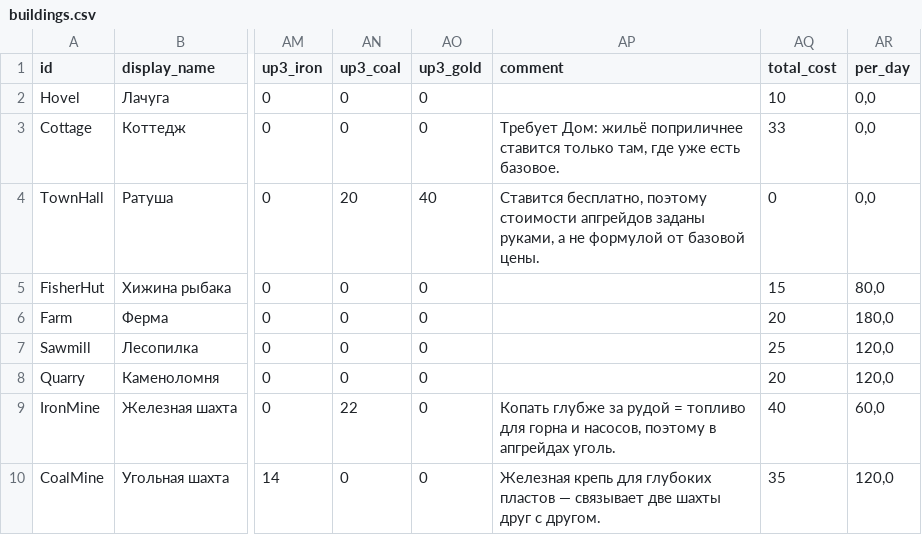
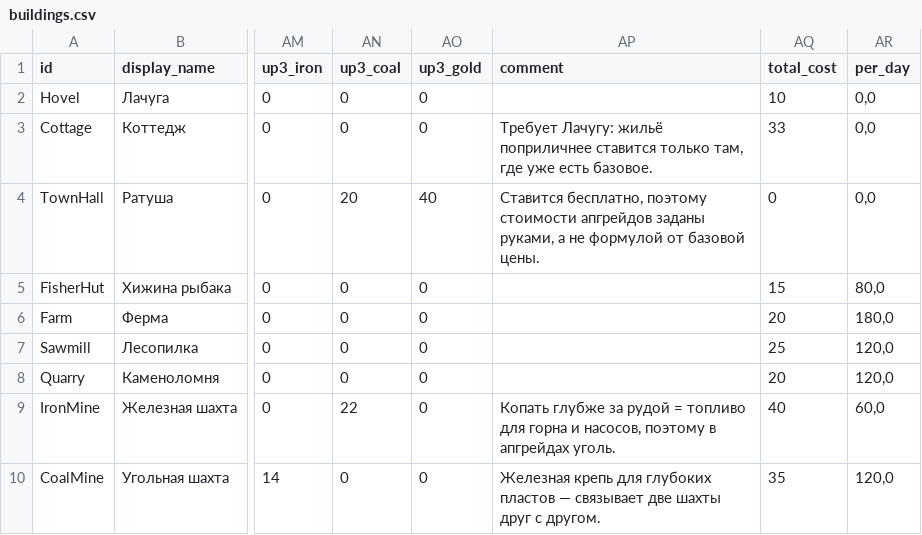
Before and after one commit to Safronov-Siarhei/CityBuilding, a CSV file: Assets/_Project/Balance/buildings.csv, drawn as a sheet; only a part is shown, gaps mark what is left out; the diff names each change by its address in the sheet, - before the commit and + after, or states it on an @@ line.

```diff
--- a/Assets/_Project/Balance/buildings.csv
+++ b/Assets/_Project/Balance/buildings.csv
-AP3 (comment): Требует Дом: жильё поприличнее…
+AP3 (comment): Требует Лачугу: жильё поприличнее…
```
